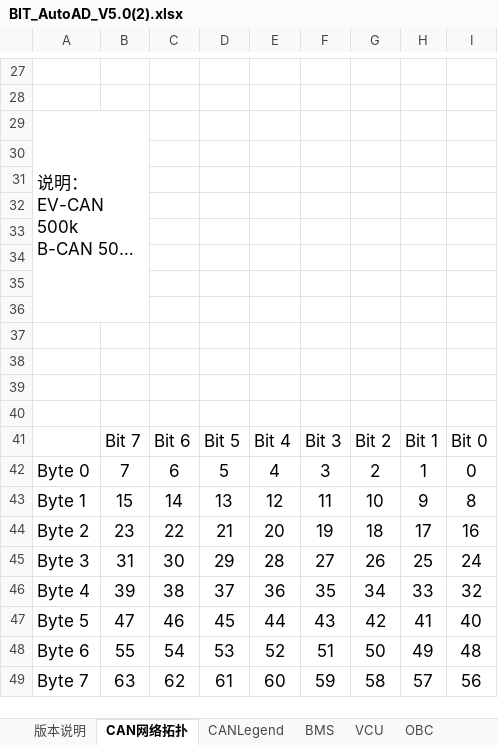
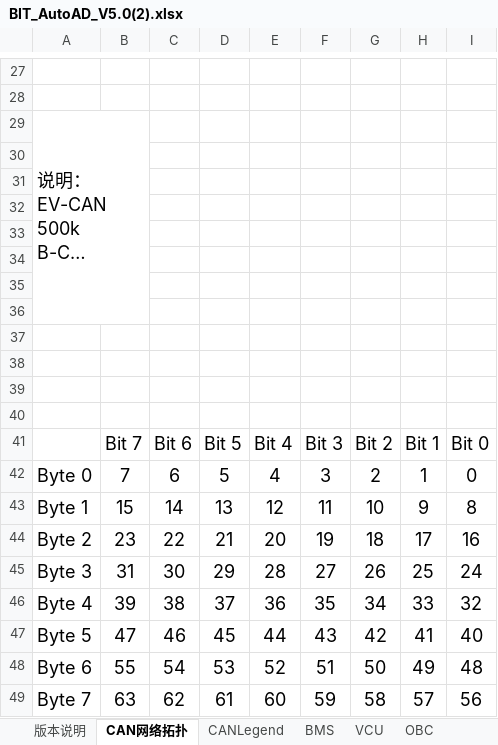
Before and after one commit to TwoStarWarriors/XiaoXin, an Excel workbook: CeShi/xinnengyuan_db/BIT_AutoAD_V5.0(2).xlsx, sheet CAN网络拓扑, drawn as a sheet; only a part is shown, gaps mark what is left out; long unchanged cells end in …; values as stored, in another font and other column widths than the file's, no borders; charts and pictures not drawn; the diff names each change by its address in the sheet, - before the commit and + after, or states it on an @@ line.

```diff
--- a/CeShi/xinnengyuan_db/BIT_AutoAD_V5.0(2).xlsx (sheet CAN网络拓扑)
+++ b/CeShi/xinnengyuan_db/BIT_AutoAD_V5.0(2).xlsx (sheet CAN网络拓扑)
@@ A29 text size: larger @@
@@ B41:I41 text size: larger @@
@@ A42:I49 text size: larger @@
```
Also changed, not shown: sheet BMS, sheet OBC, sheet VCU, sheet 版本说明, sheet CANLegend, charts or pictures, 1 other file.
